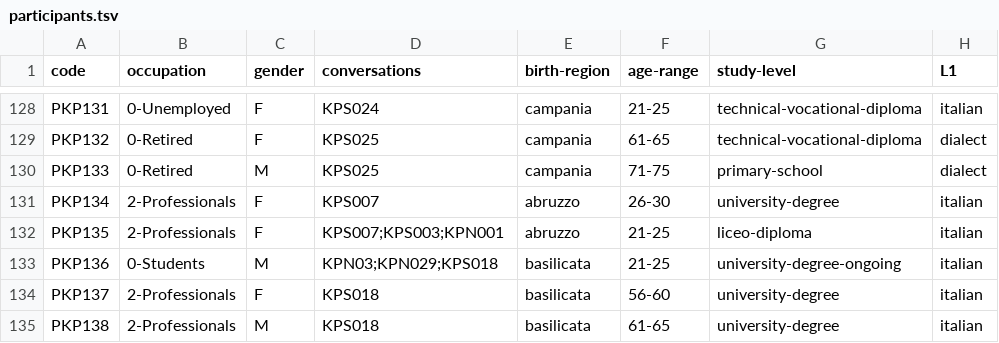
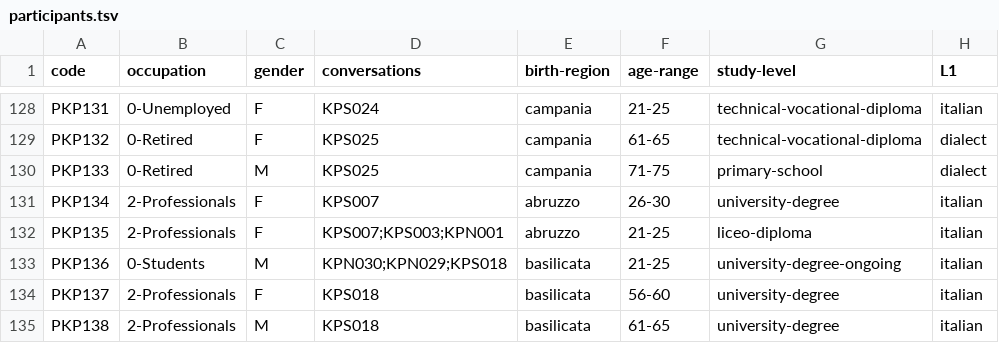
Before and after one commit to KIParla/KIPasti, a TSV file: metadata/participants.tsv, drawn as a sheet; only a part is shown, gaps mark what is left out.

```diff
--- a/metadata/participants.tsv
+++ b/metadata/participants.tsv
@@ -132,3 +132,3 @@ PKP134	2-Professionals	F	KPS007	abruzzo	26-30	university-degree	italian
 PKP135	2-Professionals	F	KPS007;KPS003;KPN001	abruzzo	21-25	liceo-diploma	italian
-PKP136	0-Students	M	KPN03;KPN029;KPS018	basilicata	21-25	university-degree-ongoing	italian
+PKP136	0-Students	M	KPN030;KPN029;KPS018	basilicata	21-25	university-degree-ongoing	italian
 PKP137	2-Professionals	F	KPS018	basilicata	56-60	university-degree	italian
```
Also changed, not shown: metadata/conversations.tsv.
